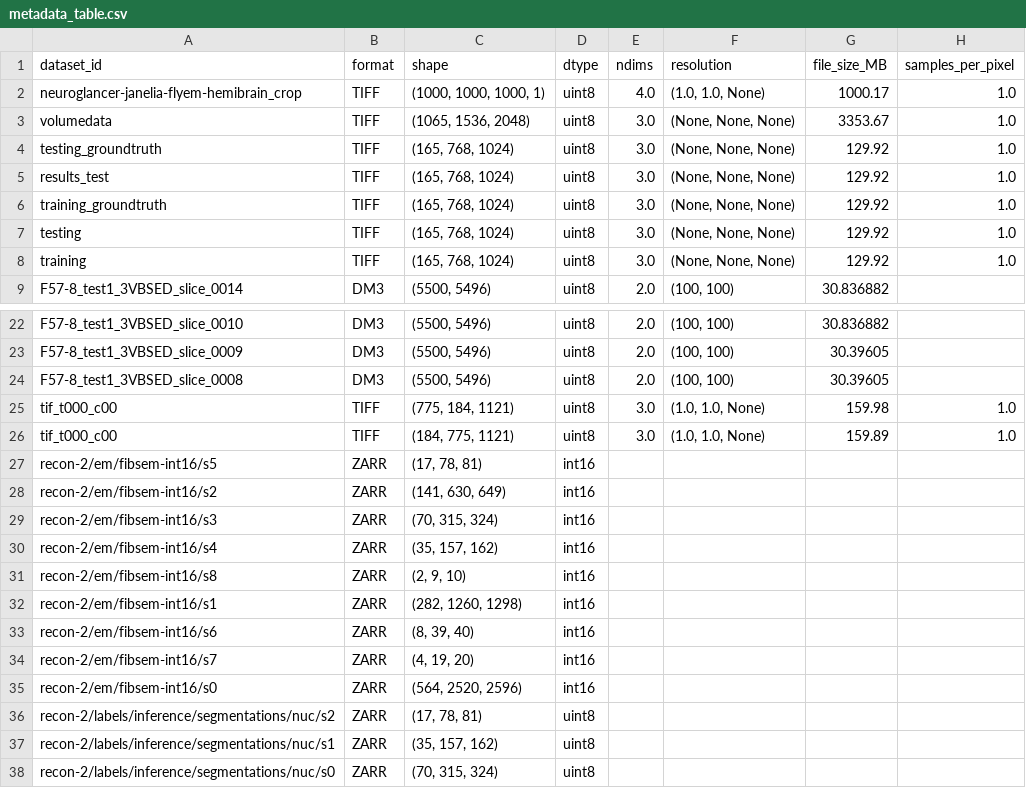
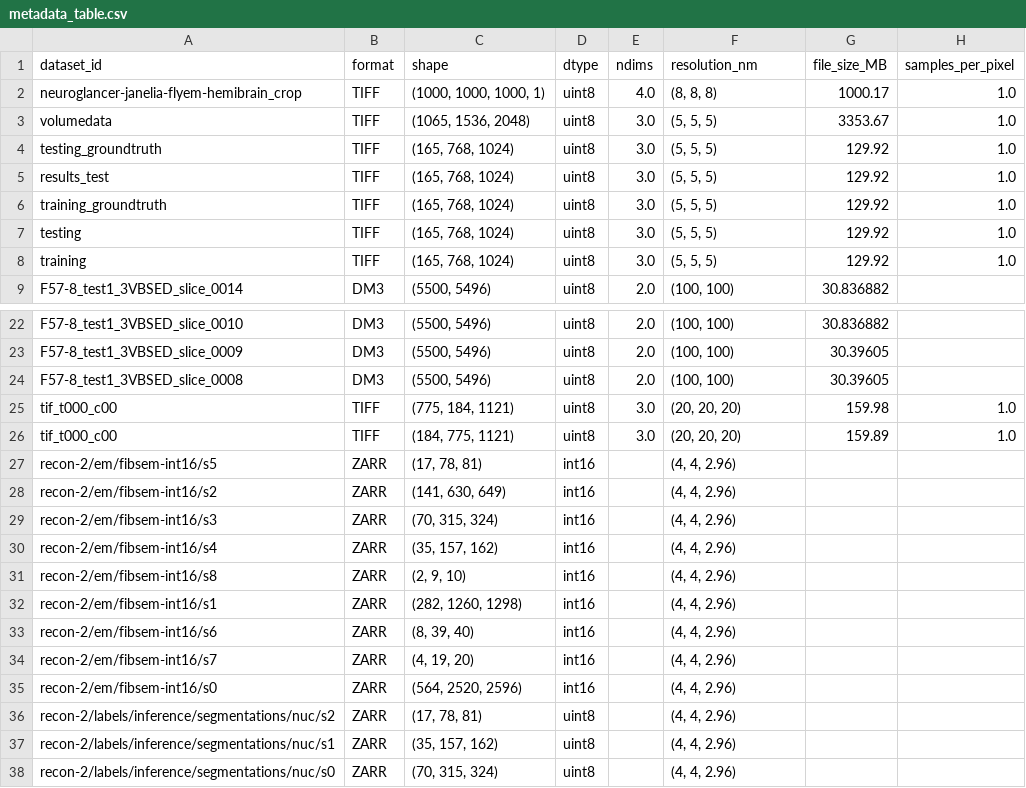
Before and after one commit to sandraoluoch/HHMI-Project, a CSV file: metadata_table.csv, drawn as a sheet; only a part is shown, gaps mark what is left out; the diff names each change by its address in the sheet, - before the commit and + after, or states it on an @@ line.

Commit message:
updated metadata table

```diff
--- a/metadata_table.csv
+++ b/metadata_table.csv
-F1: resolution
+F1: resolution_nm
-F2 (resolution_nm): (1.0, 1.0, None)
+F2 (resolution_nm): (8, 8, 8)
-F3:F8 (resolution_nm): (None, None, None)
+F3:F8 (resolution_nm): (5, 5, 5)
-F25:F26 (resolution_nm): (1.0, 1.0, None)
+F25:F26 (resolution_nm): (20, 20, 20)
-F27:F38 (resolution_nm): (empty)
+F27:F38 (resolution_nm): (4, 4, 2.96)
```
